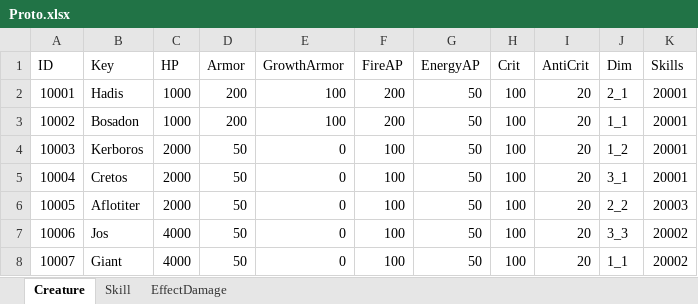
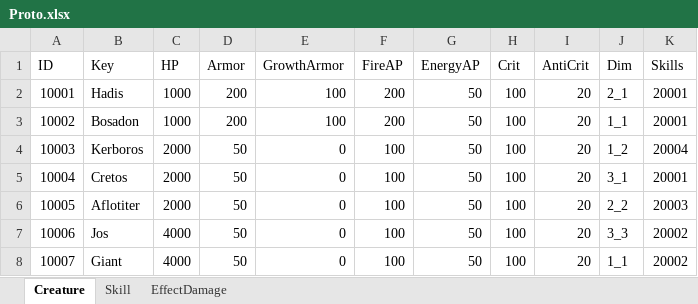
Before and after one commit to drawpixel/Assets, an Excel workbook: Resources/Proto/Proto.xlsx, sheet Creature, drawn as a sheet; values as stored, in another font and other column widths than the file's, no borders; the diff names each change by its address in the sheet, - before the commit and + after, or states it on an @@ line.

```diff
--- a/Resources/Proto/Proto.xlsx (sheet Creature)
+++ b/Resources/Proto/Proto.xlsx (sheet Creature)
-K4 (Skills): 20001
+K4 (Skills): 20004
```
Also changed, not shown: sheet EffectDamage, sheet Skill, 18 other files.
